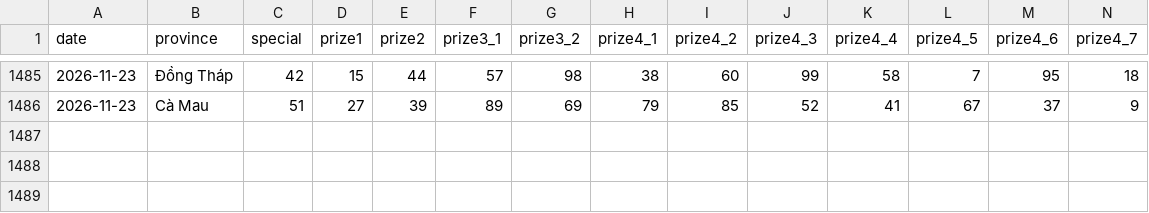
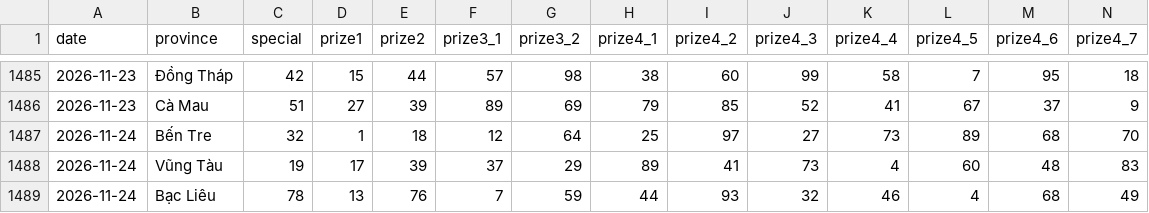
Before and after one commit to phuc341986/vietnam-lottery, a CSV file: data/xsmn-2-digits.csv, drawn as a sheet; only a part is shown, gaps mark what is left out; rows hold the shown columns only; the diff names each change by its address in the sheet, - before the commit and + after, or states it on an @@ line.

```diff
--- a/data/xsmn-2-digits.csv
+++ b/data/xsmn-2-digits.csv
+row 1487: 2026-11-24 | Bến Tre | 32 | 1 | 18 | 12 | 64 | 25 | 97 | 27 | 73 | 89 | 68 | 70
+row 1488: 2026-11-24 | Vũng Tàu | 19 | 17 | 39 | 37 | 29 | 89 | 41 | 73 | 4 | 60 | 48 | 83
+row 1489: 2026-11-24 | Bạc Liêu | 78 | 13 | 76 | 7 | 59 | 44 | 93 | 32 | 46 | 4 | 68 | 49
```
Also changed, not shown: data/xsmn-sparse.csv, data/xsmn.csv, 8 other files.
